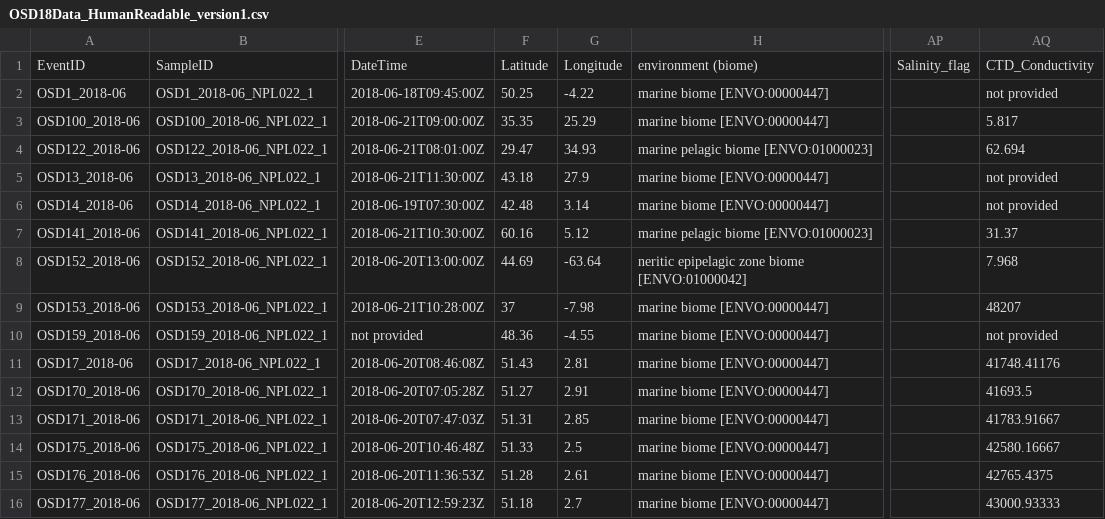
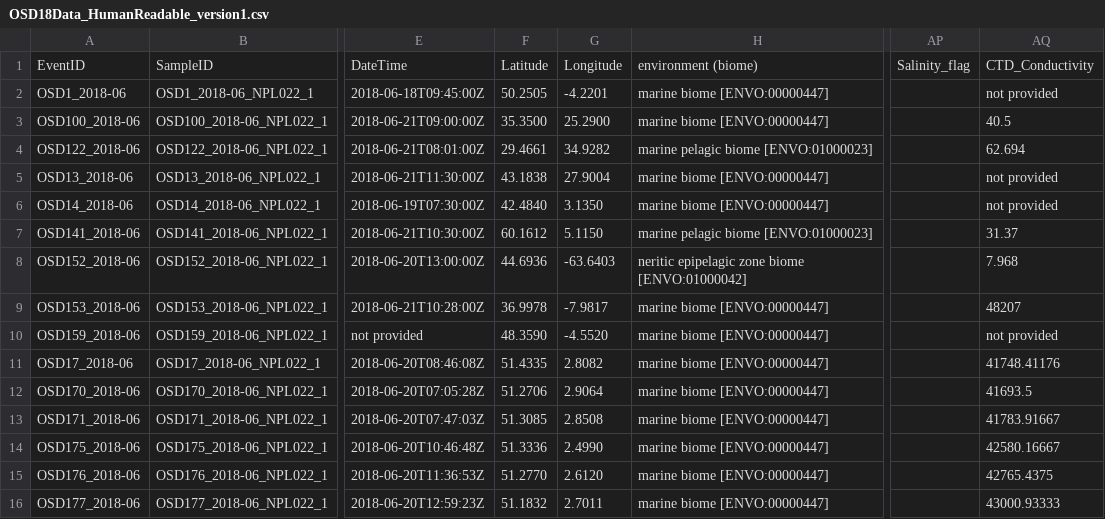
Before and after one commit to ocean-sampling-day/OSD2018, a CSV file: QualityControlledData/version1/OSD18Data_HumanReadable_version1.csv, drawn as a sheet; only a part is shown, gaps mark what is left out; the diff covers the shown part only; the diff names each change by its address in the sheet, - before the commit and + after, or states it on an @@ line.

Commit message:
Fix CTD_cond value and update coordinate accuracy

```diff
--- a/QualityControlledData/version1/OSD18Data_HumanReadable_version1.csv
+++ b/QualityControlledData/version1/OSD18Data_HumanReadable_version1.csv
-F2: 50.25
+F2: 50.2505
-G2: -4.22
+G2: -4.2201
-F3: 35.35
+F3: 35.3500
-G3: 25.29
+G3: 25.2900
-AQ3: 5.817
+AQ3: 40.5
-F4: 29.47
+F4: 29.4661
-G4: 34.93
+G4: 34.9282
-F5: 43.18
+F5: 43.1838
-G5: 27.9
+G5: 27.9004
-F6: 42.48
+F6: 42.4840
-G6: 3.14
+G6: 3.1350
-F7: 60.16
+F7: 60.1612
-G7: 5.12
+G7: 5.1150
-F8: 44.69
+F8: 44.6936
-G8: -63.64
+G8: -63.6403
-F9: 37
+F9: 36.9978
-G9: -7.98
+G9: -7.9817
-F10: 48.36
+F10: 48.3590
-G10: -4.55
+G10: -4.5520
-F11: 51.43
+F11: 51.4335
-G11: 2.81
+G11: 2.8082
-F12: 51.27
+F12: 51.2706
-G12: 2.91
+G12: 2.9064
-F13: 51.31
+F13: 51.3085
-G13: 2.85
+G13: 2.8508
-F14: 51.33
+F14: 51.3336
-G14: 2.5
+G14: 2.4990
-F15: 51.28
+F15: 51.2770
-G15: 2.61
+G15: 2.6120
-F16: 51.18
+F16: 51.1832
-G16: 2.7
+G16: 2.7011
```
Also changed, not shown: 93 edited cells elsewhere in this file, QualityControlledData/version1/OSD18Data_MachineReadable_version1.csv.
